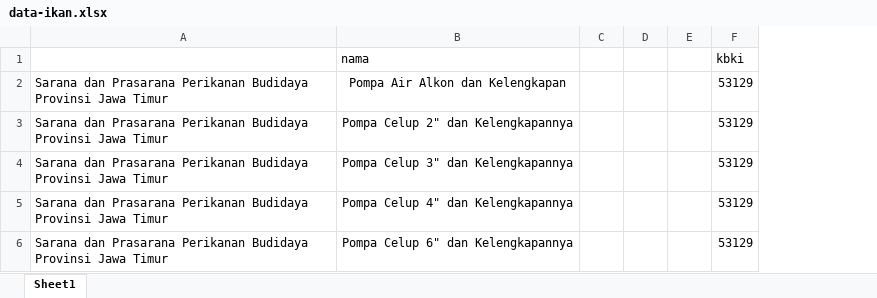
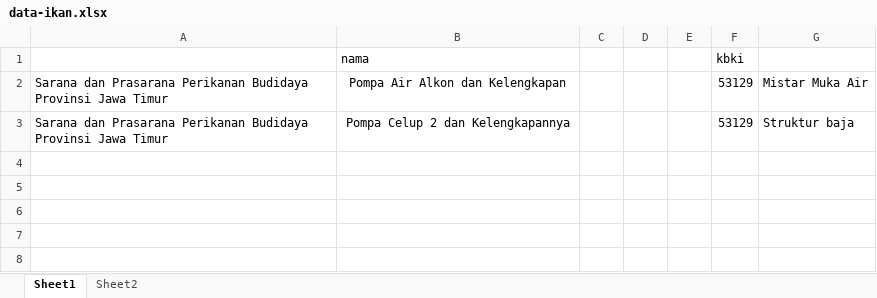
Before and after one commit to baguspahlefi/selenium-data-excel, an Excel workbook: data-ikan.xlsx, sheet Sheet1, drawn as a sheet; values as stored, in another font and other column widths than the file's, no borders; removed rows and columns are numbered as before the commit, all else as after; the diff names each change by its address in the sheet, - before the commit and + after, or states it on an @@ line.

```diff
--- a/data-ikan.xlsx (sheet Sheet1)
+++ b/data-ikan.xlsx (sheet Sheet1)
+sheet tab: Sheet2
+column G, rows 2-3: Mistar Muka Air | Struktur baja
-B3: Pompa Celup 2" dan Kelengkapannya
+B3: Pompa Celup 2 dan Kelengkapannya
-row 4: Sarana dan Prasarana Perikanan Budidaya Provinsi Jawa Timur | Pompa Celup 3" dan Kelengkapannya |  |  |  | 53129
-row 5: Sarana dan Prasarana Perikanan Budidaya Provinsi Jawa Timur | Pompa Celup 4" dan Kelengkapannya |  |  |  | 53129
-row 6: Sarana dan Prasarana Perikanan Budidaya Provinsi Jawa Timur | Pompa Celup 6" dan Kelengkapannya |  |  |  | 53129
```
Also changed, not shown: 2 other files.
